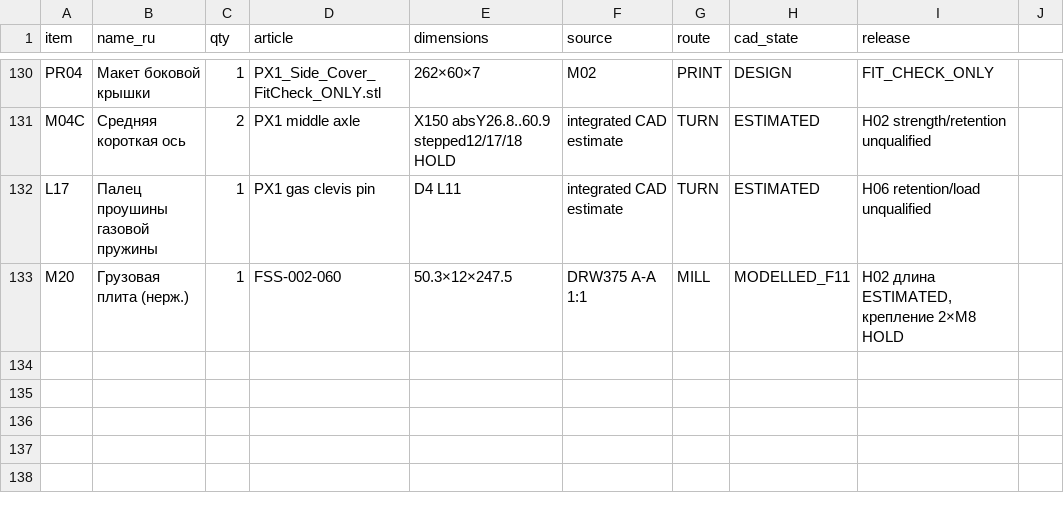
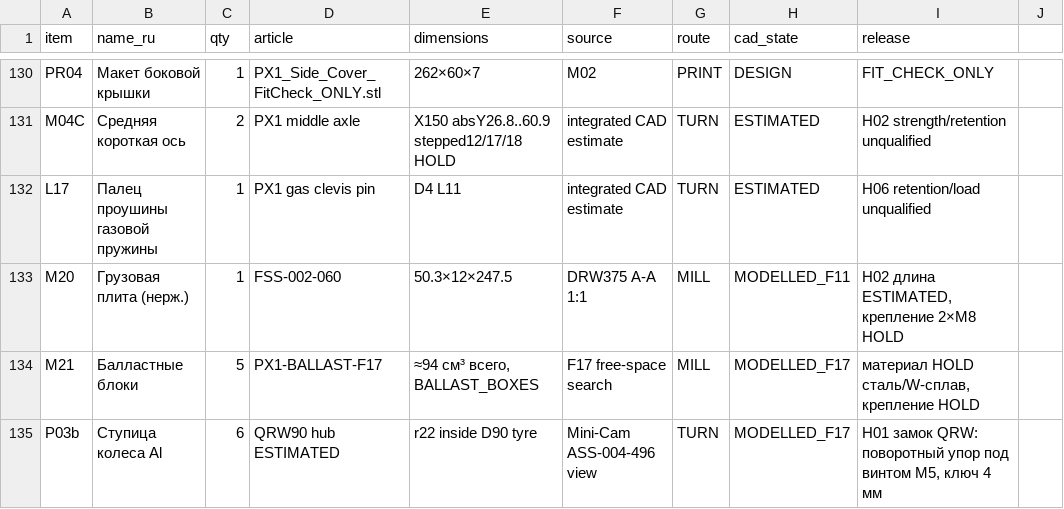
Before and after one commit to lelelelelelele543-star/PX1-teleinspection-robot, a CSV file: current/PX1_Current_BOM.csv, drawn as a sheet; only a part is shown, gaps mark what is left out.

```diff
--- a/current/PX1_Current_BOM.csv
+++ b/current/PX1_Current_BOM.csv
@@ -133 +133,3 @@ L17;Палец проушины газовой пружины;1;PX1 gas clevis p
 M20;Грузовая плита (нерж.);1;FSS-002-060;50.3×12×247.5;DRW375 A-A 1:1;MILL;MODELLED_F11;H02 длина ESTIMATED, крепление 2×M8 HOLD
+M21;Балластные блоки;5;PX1-BALLAST-F17;≈94 см³ всего, BALLAST_BOXES;F17 free-space search;MILL;MODELLED_F17;материал HOLD сталь/W-сплав, крепление HOLD
+P03b;Ступица колеса Al;6;QRW90 hub ESTIMATED;r22 inside D90 tyre;Mini-Cam ASS-004-496 view;TURN;MODELLED_F17;H01 замок QRW: поворотный упор под винтом M5, ключ 4 мм
```
Also changed, not shown: 29 other files.
